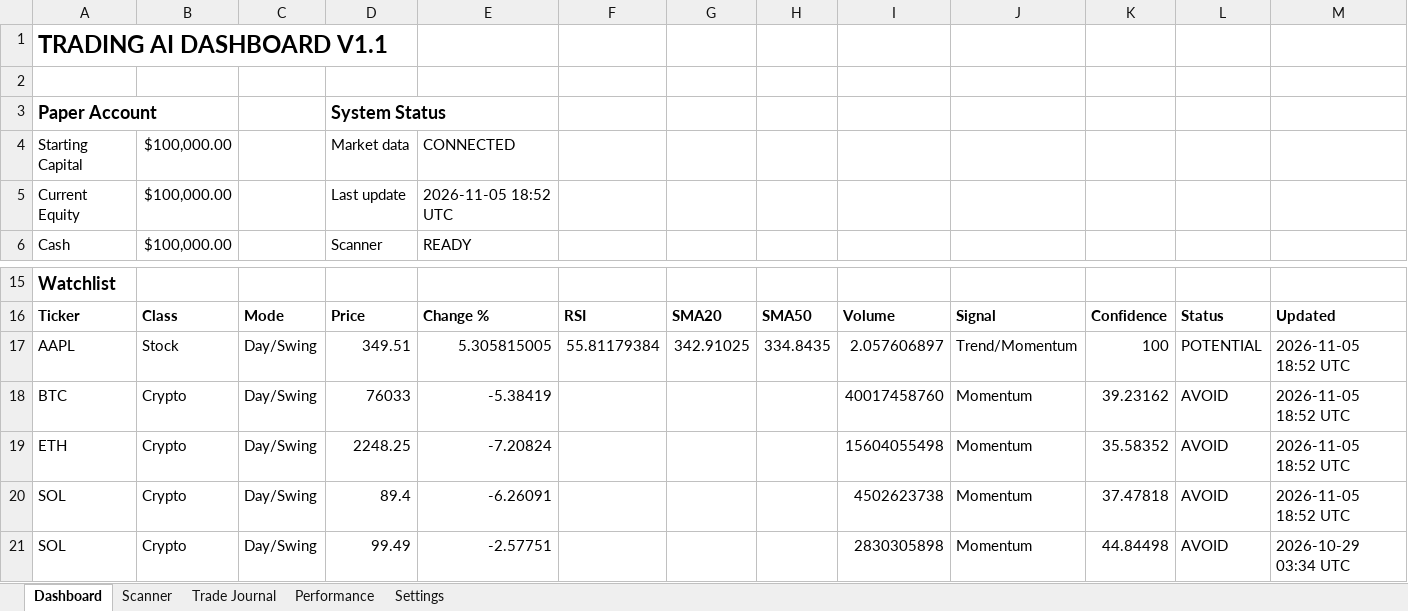
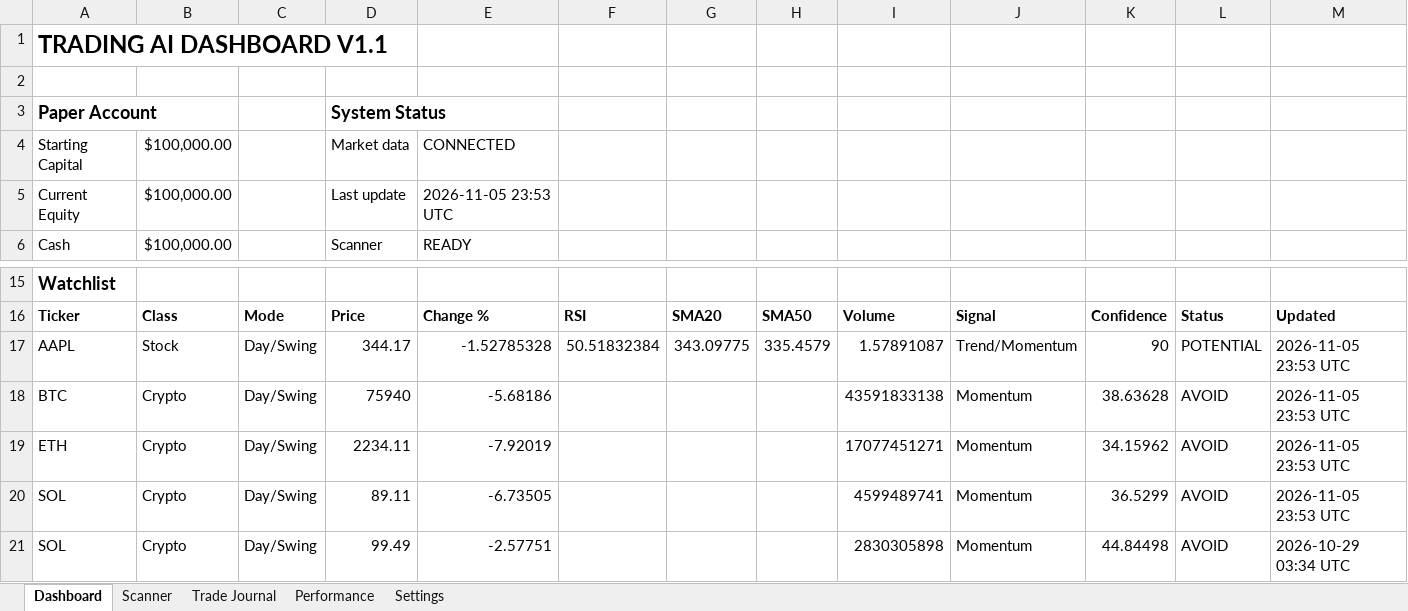
Before and after one commit to Miledy31/TRADING-AI-AGENT, an Excel workbook: Trading_Dashboard_V1_1.xlsx, sheet Dashboard, drawn as a sheet; only a part is shown, gaps mark what is left out; values as stored, in another font and other column widths than the file's, no borders; table styles not drawn; the diff names each change by its address in the sheet, - before the commit and + after, or states it on an @@ line.

```diff
--- a/Trading_Dashboard_V1_1.xlsx (sheet Dashboard)
+++ b/Trading_Dashboard_V1_1.xlsx (sheet Dashboard)
-E5: 2026-11-05 18:52 UTC
+E5: 2026-11-05 23:53 UTC
-D17: 349.51
+D17: 344.17
-E17: 5.305815005
+E17: -1.52785328
-F17: 55.81179384
+F17: 50.51832384
-G17: 342.91025
+G17: 343.09775
-H17: 334.8435
+H17: 335.4579
-I17: 2.057606897
+I17: 1.57891087
-K17: 100
+K17: 90
-M17:M20: 2026-11-05 18:52 UTC
+M17:M20: 2026-11-05 23:53 UTC
-D18: 76033
+D18: 75940
-E18: -5.38419
+E18: -5.68186
-I18: 40017458760
+I18: 43591833138
-K18: 39.23162
+K18: 38.63628
-D19: 2248.25
+D19: 2234.11
-E19: -7.20824
+E19: -7.92019
-I19: 15604055498
+I19: 17077451271
-K19: 35.58352
+K19: 34.15962
-D20: 89.4
+D20: 89.11
-E20: -6.26091
+E20: -6.73505
-I20: 4502623738
+I20: 4599489741
-K20: 37.47818
+K20: 36.5299
```
Also changed, not shown: sheet Scanner.
